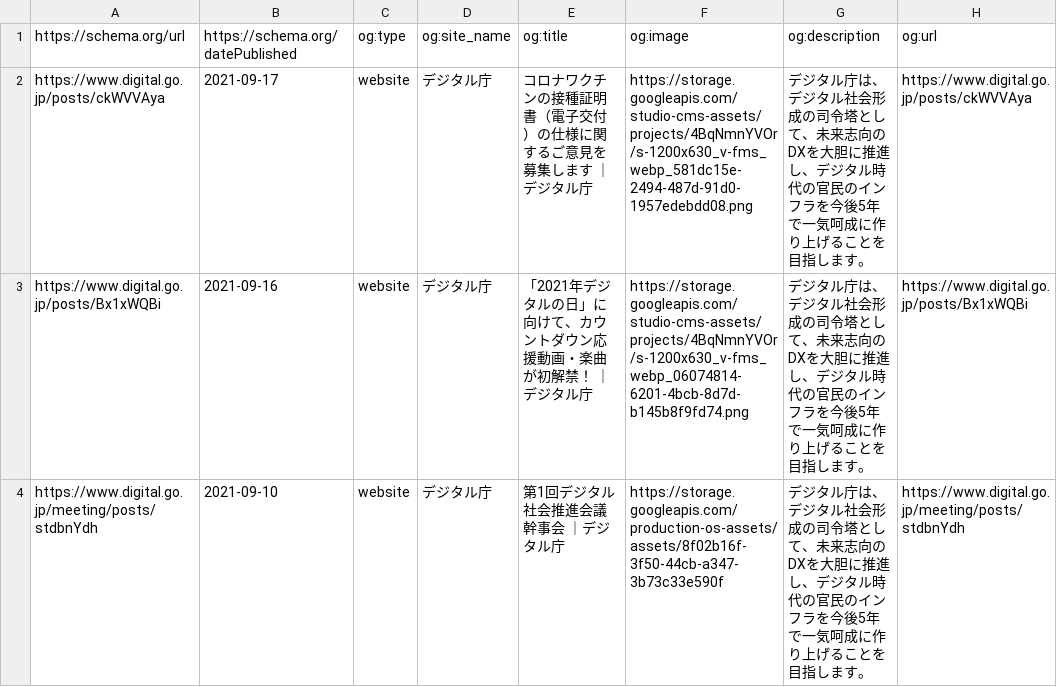
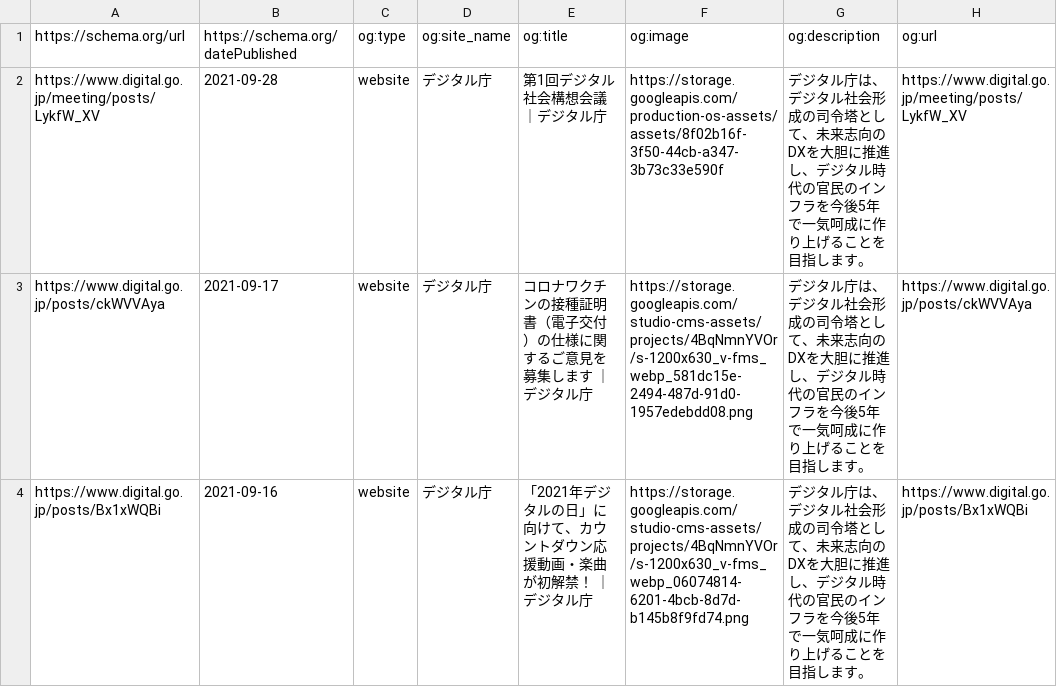
Before and after one commit to code4fukui/digital-agency-jp, a CSV file: news.csv, drawn as a sheet; only a part is shown; the shorter side is filled out with more unchanged rows.

```diff
--- a/news.csv
+++ b/news.csv
@@ -1,2 +1,3 @@
 https://schema.org/url,https://schema.org/datePublished,og:type,og:site_name,og:title,og:image,og:description,og:url
+https://www.digital.go.jp/meeting/posts/LykfW_XV,2021-09-28,website,デジタル庁,第1回デジタル社会構想会議 ｜デジタル庁,https://storage.googleapis.com/production-os-assets/assets/8f02b16f-3f50-44cb-a347-3b73c33e590f,デジタル庁は、デジタル社会形成の司令塔として、未来志向のDXを大胆に推進し、デジタル時代の官民のインフラを今後5年で一気呵成に作り上げることを目指します。,https://www.digital.go.jp/meeting/posts/LykfW_XV
 https://www.digital.go.jp/posts/ckWVVAya,2021-09-17,website,デジタル庁,コロナワクチンの接種証明書（電子交付）の仕様に関するご意見を募集します ｜デジタル庁,https://storage.googleapis.com/studio-cms-assets/projects/4BqNmnYVOr/s-1200x630_v-fms_webp_581dc15e-2494-487d-91d0-1957edebdd08.png,デジタル庁は、デジタル社会形成の司令塔として、未来志向のDXを大胆に推進し、デジタル時代の官民のインフラを今後5年で一気呵成に作り上げることを目指します。,https://www.digital.go.jp/posts/ckWVVAya
```
Also changed, not shown: news-url.csv, 1 other file.
